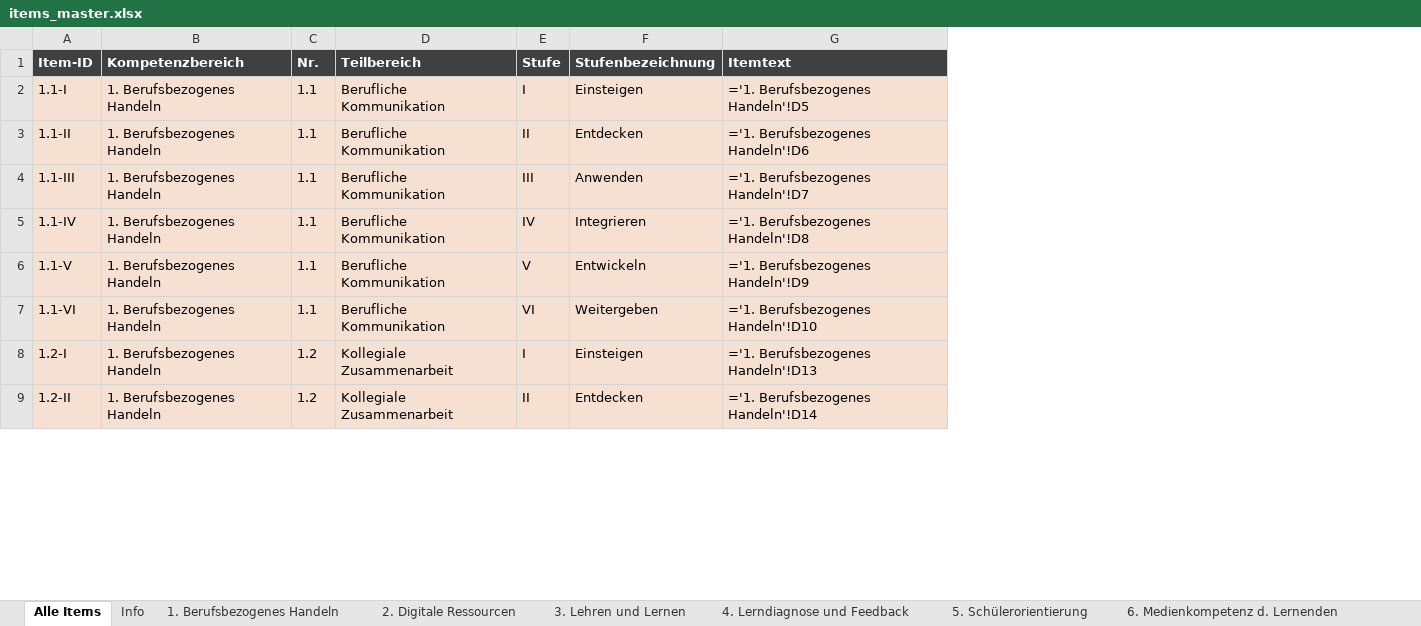
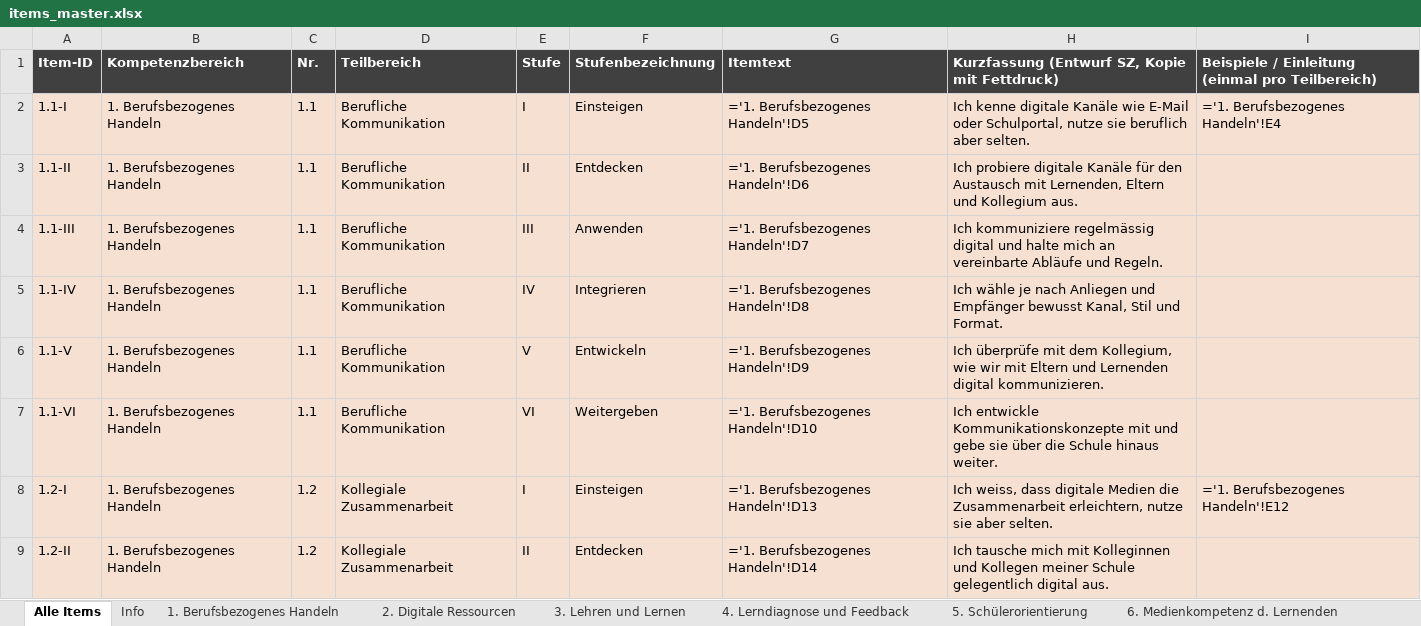
Before and after one commit to Matthuf/DigitaleKompetenzenLP, an Excel workbook: data/items_master.xlsx, sheet Alle Items, drawn as a sheet; only a part is shown; values as stored, in another font and other column widths than the file's, no borders; formulas without a stored value are shown as written; the diff names each change by its address in the sheet, - before the commit and + after, or states it on an @@ line.

```diff
--- a/data/items_master.xlsx (sheet Alle Items)
+++ b/data/items_master.xlsx (sheet Alle Items)
+column H, rows 1-9: Kurzfassung (Entwurf SZ, Kopie mit Fettdruck) | Ich kenne digitale Kanäle wie E-Mail oder Schulportal, nutze sie beruflich aber selten. | Ich probiere digitale Kanäle für den Austausch mit Lernenden, Eltern und Kollegium aus. | Ich kommuniziere regelmässig digital und halte mich an vereinbarte Abläufe und Regeln. | Ich wähle je nach Anliegen und Empfänger bewusst Kanal, Stil und Format. | Ich überprüfe mit dem Kollegium, wie wir mit Eltern und Lernenden digital kommunizieren. | Ich entwickle Kommunikationskonzepte mit und gebe sie über die Schule hinaus weiter. | Ich weiss, dass digitale Medien die Zusammenarbeit erleichtern, nutze sie aber selten. | Ich tausche mich mit Kolleginnen und Kollegen meiner Schule gelegentlich digital aus.
+column I, rows 1-8: Beispiele / Einleitung (einmal pro Teilbereich) | ='1. Berufsbezogenes Handeln'!E4 |  |  |  |  |  | ='1. Berufsbezogenes Handeln'!E12
```
Also changed, not shown: sheet Info, sheet 4. Lerndiagnose und Feedback, sheet 2. Digitale Ressourcen, sheet 5. Schülerorientierung, sheet 1. Berufsbezogenes Handeln, sheet 3. Lehren und Lernen, 1 more sheet, 11 other files.
